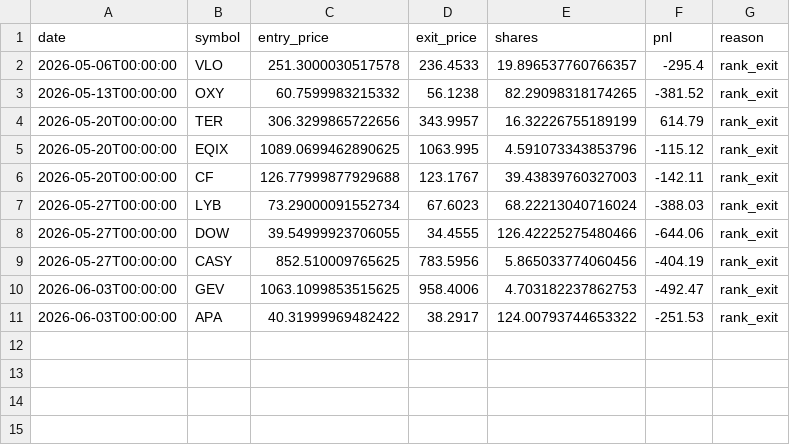
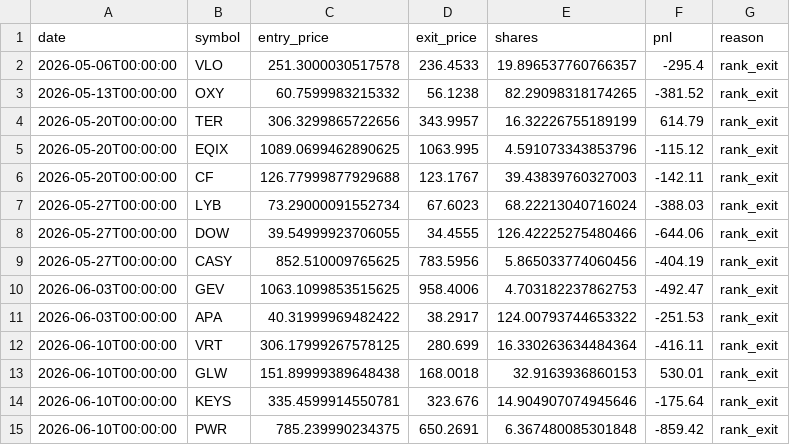
Before and after one commit to RelaxWide/QT, a CSV file: paper_trading/trades_clenow.csv, drawn as a sheet; the diff names each change by its address in the sheet, - before the commit and + after, or states it on an @@ line.

```diff
--- a/paper_trading/trades_clenow.csv
+++ b/paper_trading/trades_clenow.csv
+row 12: 2026-06-10T00:00:00 | VRT | 306.17999267578125 | 280.699 | 16.330263634484364 | -416.11 | rank_exit
+row 13: 2026-06-10T00:00:00 | GLW | 151.89999389648438 | 168.0018 | 32.9163936860153 | 530.01 | rank_exit
+row 14: 2026-06-10T00:00:00 | KEYS | 335.4599914550781 | 323.676 | 14.904907074945646 | -175.64 | rank_exit
+row 15: 2026-06-10T00:00:00 | PWR | 785.239990234375 | 650.2691 | 6.367480085301848 | -859.42 | rank_exit
```
Also changed, not shown: paper_trading/daily_nav.csv, 2 other files.
